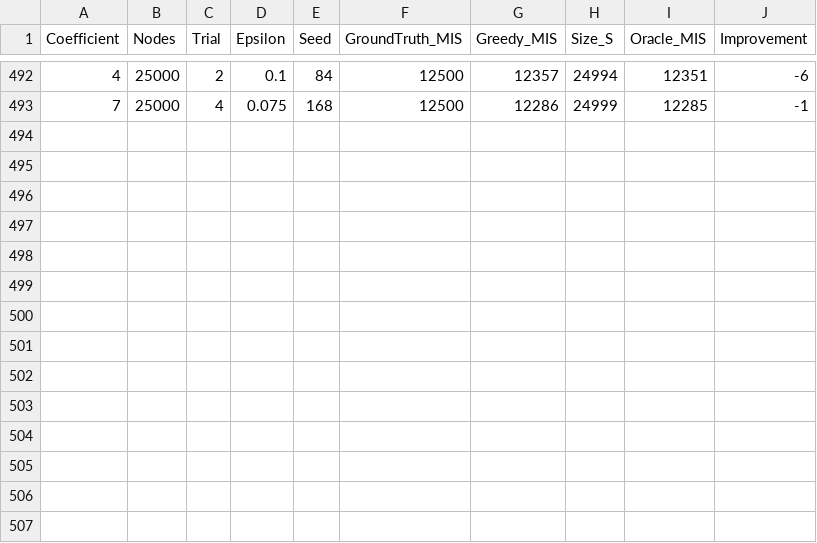
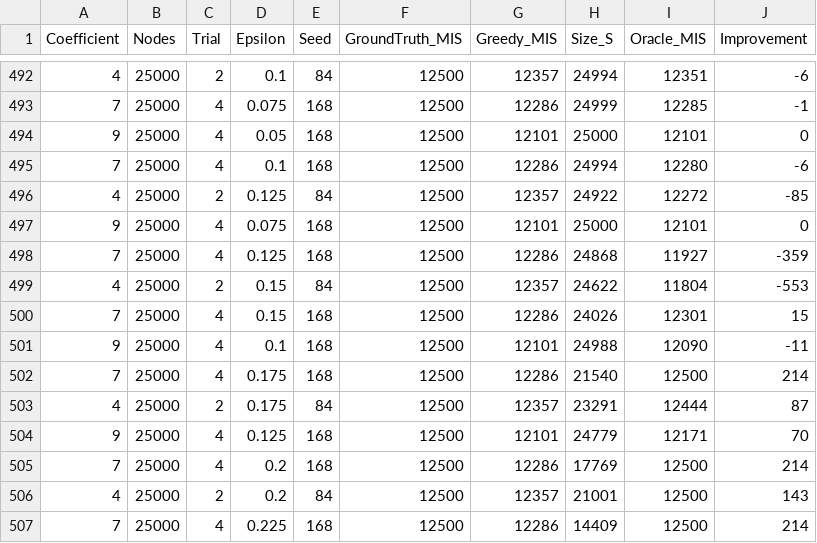
Before and after one commit to sprice134/MIS, a CSV file: _reichman/bipartite/bipartite_experiment_results_epislons_25000.csv, drawn as a sheet; only a part is shown, gaps mark what is left out; the diff names each change by its address in the sheet, - before the commit and + after, or states it on an @@ line.

```diff
--- a/_reichman/bipartite/bipartite_experiment_results_epislons_25000.csv
+++ b/_reichman/bipartite/bipartite_experiment_results_epislons_25000.csv
+row 494: 9 | 25000 | 4 | 0.05 | 168 | 12500 | 12101 | 25000 | 12101 | 0
+row 495: 7 | 25000 | 4 | 0.1 | 168 | 12500 | 12286 | 24994 | 12280 | -6
+row 496: 4 | 25000 | 2 | 0.125 | 84 | 12500 | 12357 | 24922 | 12272 | -85
+row 497: 9 | 25000 | 4 | 0.075 | 168 | 12500 | 12101 | 25000 | 12101 | 0
+row 498: 7 | 25000 | 4 | 0.125 | 168 | 12500 | 12286 | 24868 | 11927 | -359
+row 499: 4 | 25000 | 2 | 0.15 | 84 | 12500 | 12357 | 24622 | 11804 | -553
+row 500: 7 | 25000 | 4 | 0.15 | 168 | 12500 | 12286 | 24026 | 12301 | 15
+row 501: 9 | 25000 | 4 | 0.1 | 168 | 12500 | 12101 | 24988 | 12090 | -11
+row 502: 7 | 25000 | 4 | 0.175 | 168 | 12500 | 12286 | 21540 | 12500 | 214
+row 503: 4 | 25000 | 2 | 0.175 | 84 | 12500 | 12357 | 23291 | 12444 | 87
+row 504: 9 | 25000 | 4 | 0.125 | 168 | 12500 | 12101 | 24779 | 12171 | 70
+row 505: 7 | 25000 | 4 | 0.2 | 168 | 12500 | 12286 | 17769 | 12500 | 214
+row 506: 4 | 25000 | 2 | 0.2 | 84 | 12500 | 12357 | 21001 | 12500 | 143
+row 507: 7 | 25000 | 4 | 0.225 | 168 | 12500 | 12286 | 14409 | 12500 | 214
```
Also changed, not shown: _reichman/bipartite/bipartite_experiment_results_epislons_15000.csv, _reichman/bipartite/bipartite_experiment_results_epislons_30000.csv, 7 other files.
